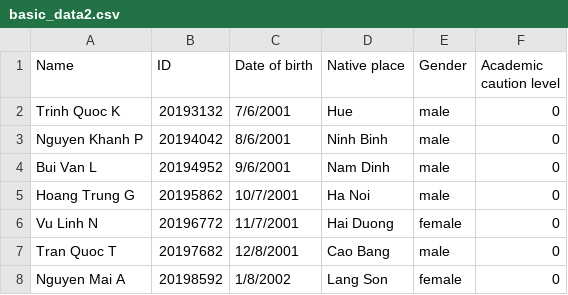
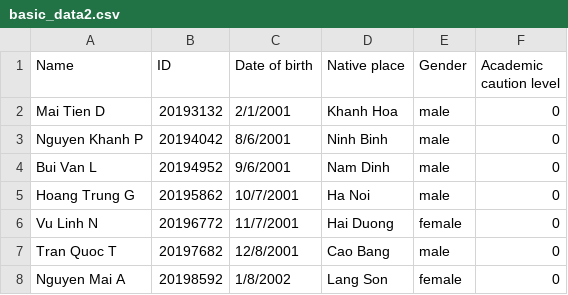
Before and after one commit to truong2710-cyber/Student-Management-System, a CSV file: data/basic_data2.csv, drawn as a sheet.

```diff
--- a/data/basic_data2.csv
+++ b/data/basic_data2.csv
@@ -1,3 +1,3 @@
 Name,ID,Date of birth,Native place,Gender,Academic caution level
-Trinh Quoc K,20193132,7/6/2001,Hue,male,0
+Mai Tien D,20193132,2/1/2001,Khanh Hoa,male,0
 Nguyen Khanh P,20194042,8/6/2001,Ninh Binh,male,0
```
Also changed, not shown: data/education_program.csv, data/register_data.csv, 9 other files.
